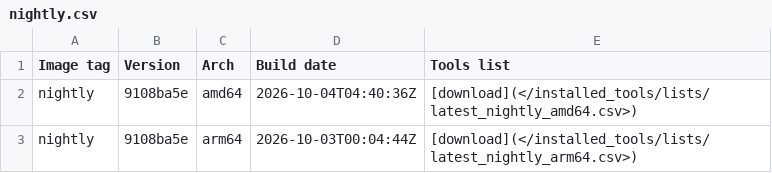
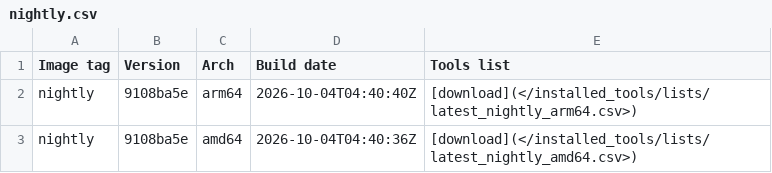
Before and after one commit to ThePorgs/Exegol-docs, a CSV file: docs/src/public/installed_tools/nightly.csv, drawn as a sheet; removed rows and columns are numbered as before the commit, all else as after; the diff names each change by its address in the sheet, - before the commit and + after, or states it on an @@ line.

```diff
--- a/docs/src/public/installed_tools/nightly.csv
+++ b/docs/src/public/installed_tools/nightly.csv
+row 2: nightly | 9108ba5e | arm64 | 2026-10-04T04:40:40Z | [download](</installed_tools/lists/latest_nightly_arm64.csv>)
-row 3: nightly | 9108ba5e | arm64 | 2026-10-03T00:04:44Z | [download](</installed_tools/lists/latest_nightly_arm64.csv>)
```
